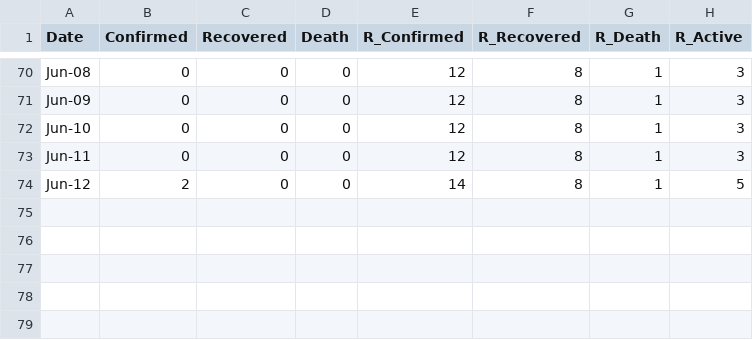
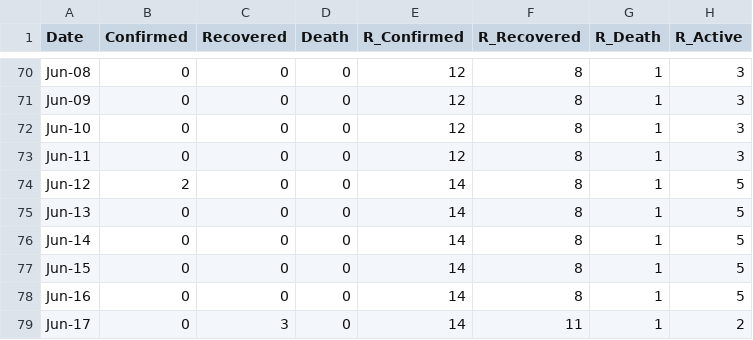
Before and after one commit to djmacao/Covid-19, a CSV file: Covid_Tagum_Data/covid_dohdr_daily.csv, drawn as a sheet; only a part is shown, gaps mark what is left out; the diff names each change by its address in the sheet, - before the commit and + after, or states it on an @@ line.

Commit message:
tagum updates as of 2020Jun19

```diff
--- a/Covid_Tagum_Data/covid_dohdr_daily.csv
+++ b/Covid_Tagum_Data/covid_dohdr_daily.csv
+row 75: Jun-13 | 0 | 0 | 0 | 14 | 8 | 1 | 5
+row 76: Jun-14 | 0 | 0 | 0 | 14 | 8 | 1 | 5
+row 77: Jun-15 | 0 | 0 | 0 | 14 | 8 | 1 | 5
+row 78: Jun-16 | 0 | 0 | 0 | 14 | 8 | 1 | 5
+row 79: Jun-17 | 0 | 3 | 0 | 14 | 11 | 1 | 2
```
Also changed, not shown: 1 other file.
